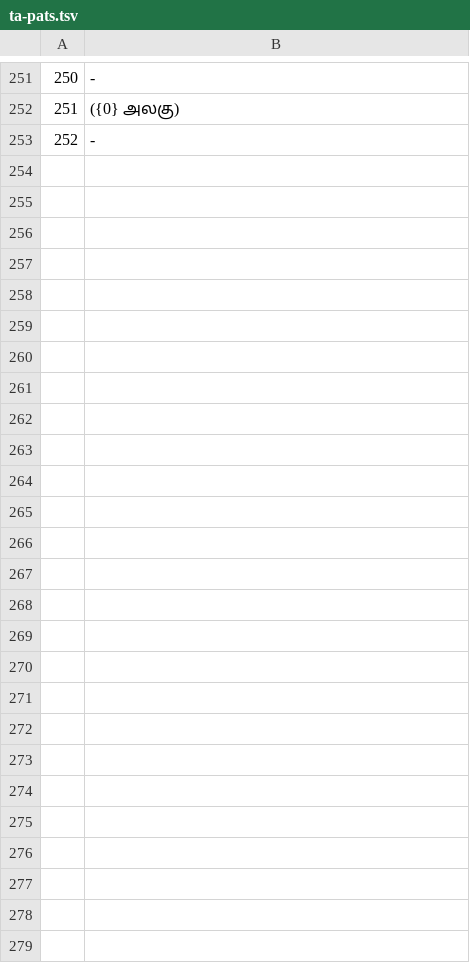
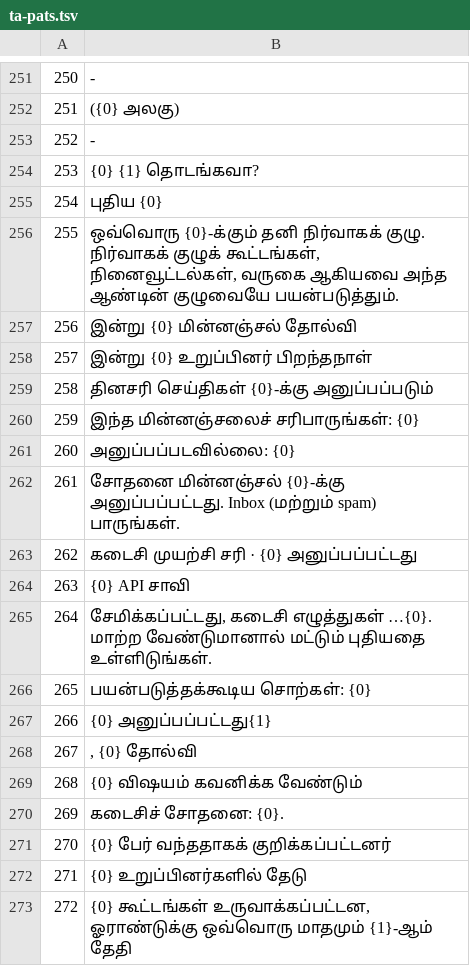
Before and after one commit to amyrself-web/rotaract-blood-crm, a TSV file: tools/i18n/ta-pats.tsv, drawn as a sheet; only a part is shown, gaps mark what is left out; the diff covers the shown part only; the diff names each change by its address in the sheet, - before the commit and + after, or states it on an @@ line.

```diff
--- a/tools/i18n/ta-pats.tsv
+++ b/tools/i18n/ta-pats.tsv
+row 254: 253 | {0} {1} தொடங்கவா?
+row 255: 254 | புதிய {0}
+row 256: 255 | ஒவ்வொரு {0}-க்கும் தனி நிர்வாகக் குழு. நிர்வாகக் குழுக் கூட்டங்கள், நினைவூட்டல்கள், வருகை ஆகியவை அந்த ஆண்டின் குழுவையே பயன்படுத்தும்.
+row 257: 256 | இன்று {0} மின்னஞ்சல் தோல்வி
+row 258: 257 | இன்று {0} உறுப்பினர் பிறந்தநாள்
+row 259: 258 | தினசரி செய்திகள் {0}-க்கு அனுப்பப்படும்
+row 260: 259 | இந்த மின்னஞ்சலைச் சரிபாருங்கள்: {0}
+row 261: 260 | அனுப்பப்படவில்லை: {0}
+row 262: 261 | சோதனை மின்னஞ்சல் {0}-க்கு அனுப்பப்பட்டது. Inbox (மற்றும் spam) பாருங்கள்.
+row 263: 262 | கடைசி முயற்சி சரி · {0} அனுப்பப்பட்டது
+row 264: 263 | {0} API சாவி
+row 265: 264 | சேமிக்கப்பட்டது, கடைசி எழுத்துகள் …{0}. மாற்ற வேண்டுமானால் மட்டும் புதியதை உள்ளிடுங்கள்.
+row 266: 265 | பயன்படுத்தக்கூடிய சொற்கள்: {0}
+row 267: 266 | {0} அனுப்பப்பட்டது{1}
+row 268: 267 | , {0} தோல்வி
+row 269: 268 | {0} விஷயம் கவனிக்க வேண்டும்
+row 270: 269 | கடைசிச் சோதனை: {0}.
+row 271: 270 | {0} பேர் வந்ததாகக் குறிக்கப்பட்டனர்
+row 272: 271 | {0} உறுப்பினர்களில் தேடு
+row 273: 272 | {0} கூட்டங்கள் உருவாக்கப்பட்டன, ஓராண்டுக்கு ஒவ்வொரு மாதமும் {1}-ஆம் தேதி
```
Also changed, not shown: 20 added rows elsewhere in this file, 24 other files.
